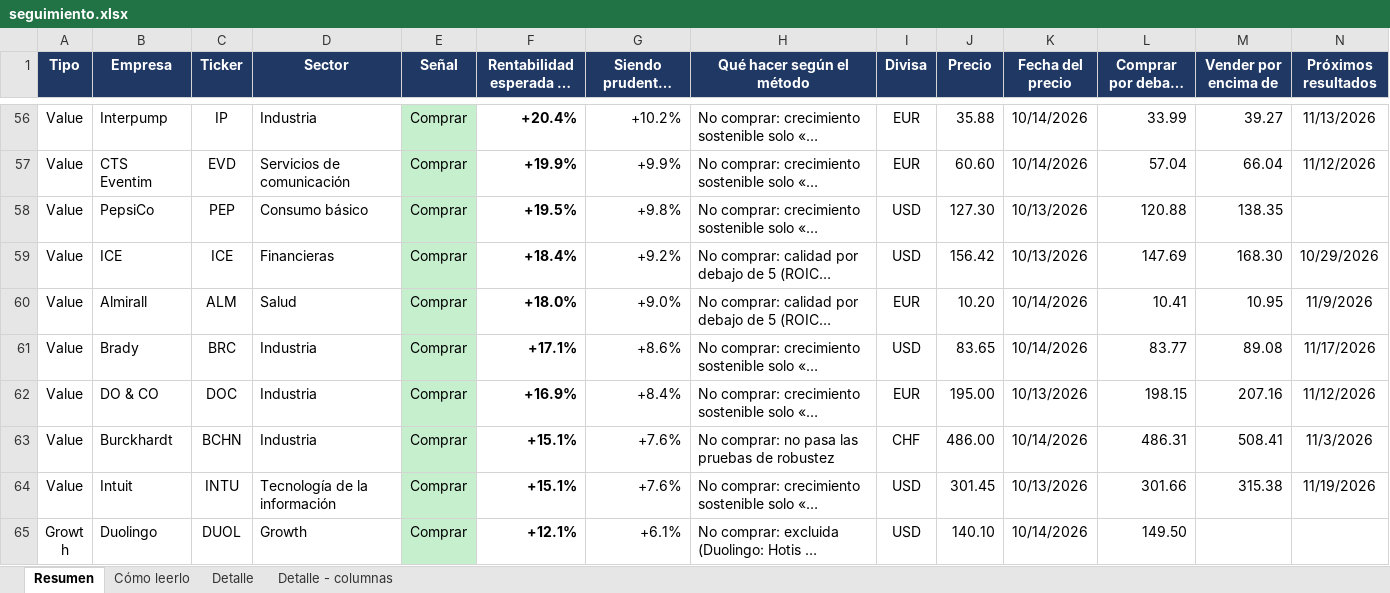
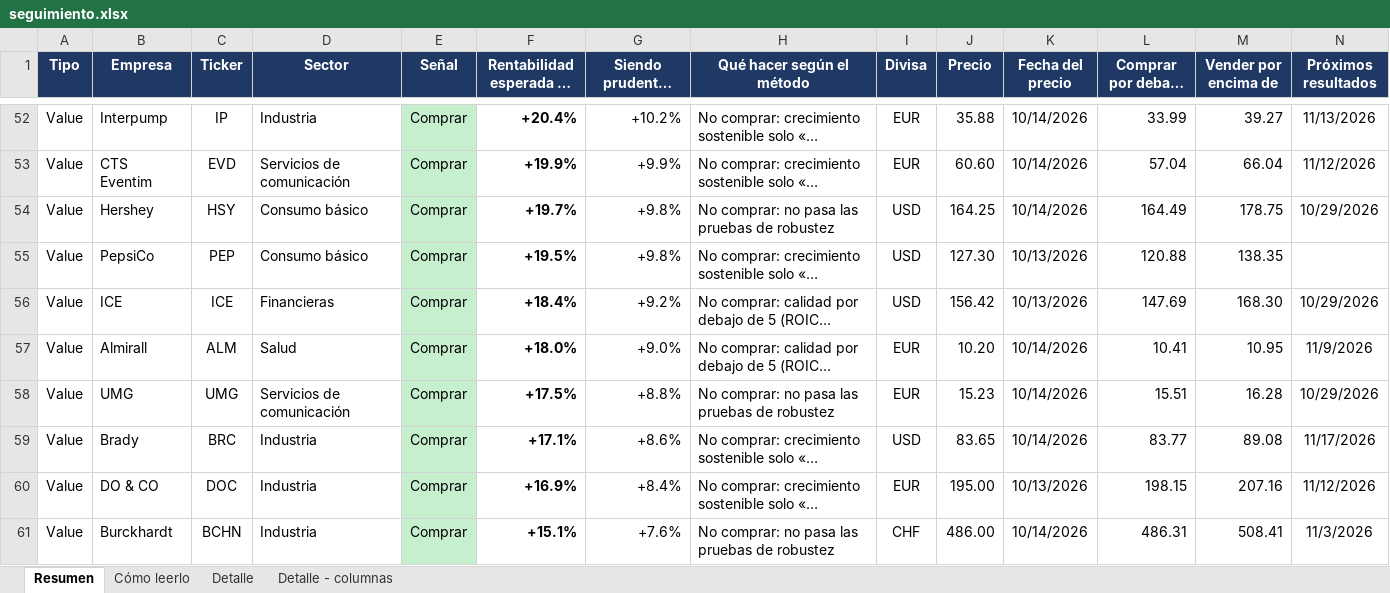
Before and after one commit to HotisS/analisis-inversion, an Excel workbook: seguimiento.xlsx, sheet Resumen, drawn as a sheet; only a part is shown, gaps mark what is left out; the shorter side is filled out with more unchanged rows; long unchanged cells end in …; values as stored, in another font and other column widths than the file's, no borders; rows hold the shown columns only; the diff covers the shown part only; the diff names each change by its address in the sheet, - before the commit and + after, or states it on an @@ line.

```diff
--- a/seguimiento.xlsx (sheet Resumen)
+++ b/seguimiento.xlsx (sheet Resumen)
+row 54: Value | Hershey | HSY | Consumo básico | Comprar | +19.7% | +9.8% | No comprar: no pasa las pruebas de robustez | USD | 164.25 | 10/14/2026 | 164.49 | 178.75 | 10/29/2026
+row 58: Value | UMG | UMG | Servicios de comunicación | Comprar | +17.5% | +8.8% | No comprar: no pasa las pruebas de robustez | EUR | 15.23 | 10/14/2026 | 15.51 | 16.28 | 10/29/2026
```
Also changed, not shown: 10 added rows, 12 removed rows and 4 edited cells elsewhere in this sheet.
